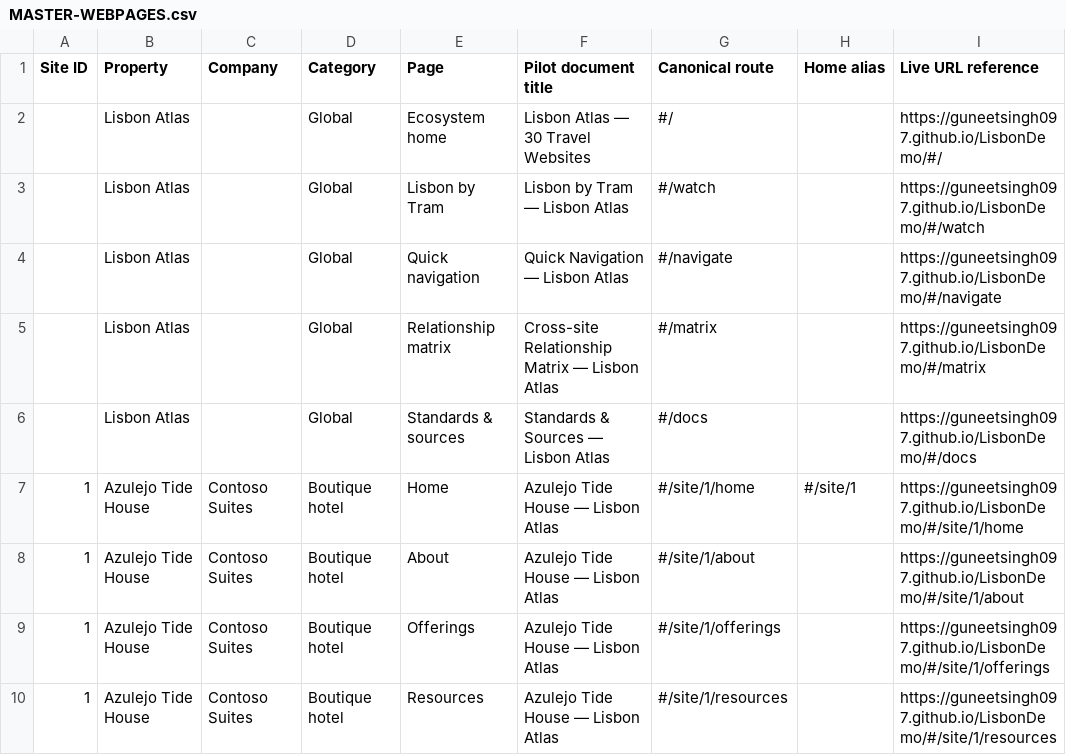
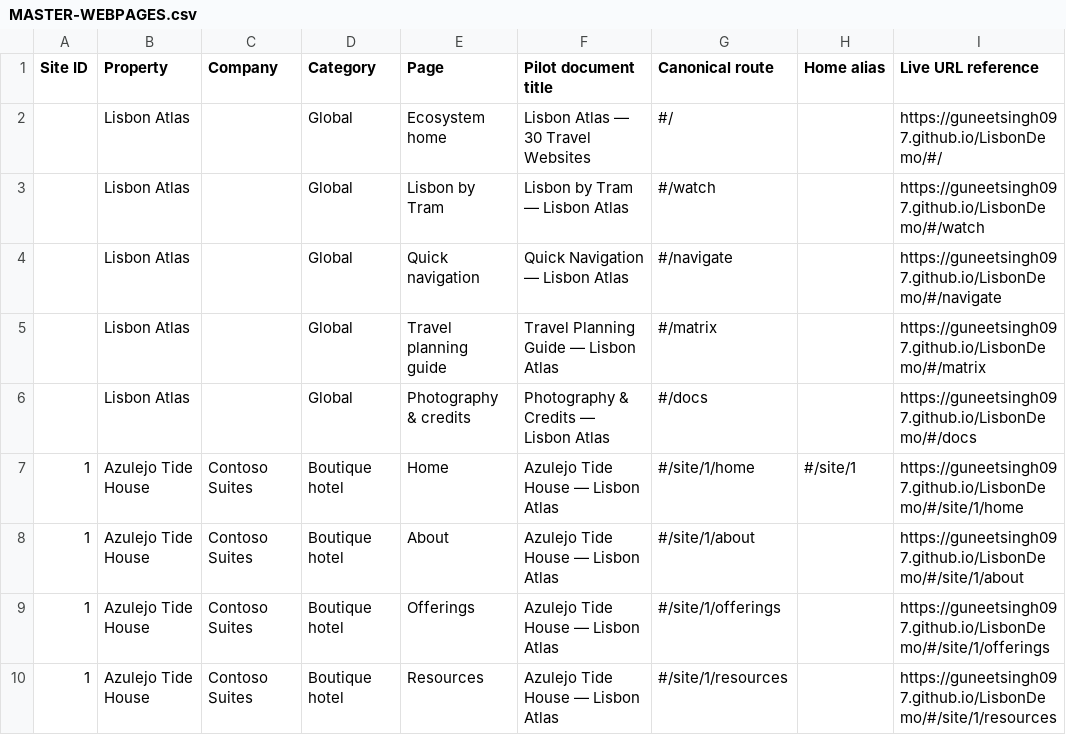
Before and after one commit to guneetsingh097/LisbonDemo, a CSV file: MASTER-WEBPAGES.csv, drawn as a sheet; only a part is shown; the diff names each change by its address in the sheet, - before the commit and + after, or states it on an @@ line.

```diff
--- a/MASTER-WEBPAGES.csv
+++ b/MASTER-WEBPAGES.csv
-E5 (Page): Relationship matrix
+E5 (Page): Travel planning guide
-F5 (Pilot document title): Cross-site Relationship Matrix — Lisbon Atlas
+F5 (Pilot document title): Travel Planning Guide — Lisbon Atlas
-E6 (Page): Standards & sources
+E6 (Page): Photography & credits
-F6 (Pilot document title): Standards & Sources — Lisbon Atlas
+F6 (Pilot document title): Photography & Credits — Lisbon Atlas
```
Also changed, not shown: PORTFOLIO-EXPERIENCES.csv, 47 other files.
